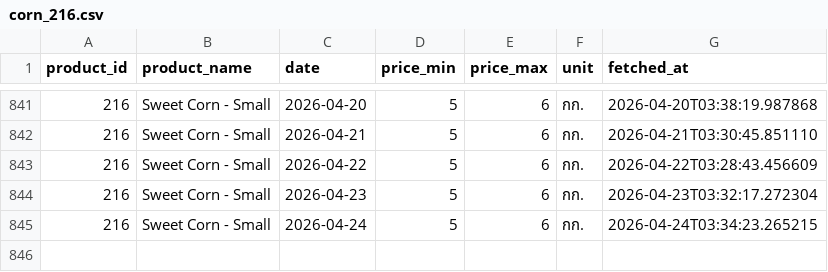
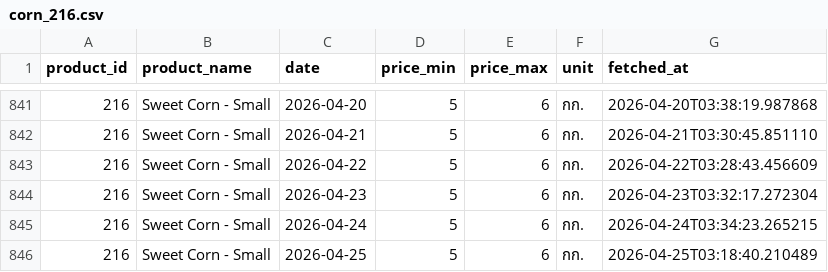
Before and after one commit to uzimpp/nroc, a CSV file: fetch-data/data/corn_216.csv, drawn as a sheet; only a part is shown, gaps mark what is left out.

```diff
--- a/fetch-data/data/corn_216.csv
+++ b/fetch-data/data/corn_216.csv
@@ -845 +845,2 @@ product_id,product_name,date,price_min,price_max,unit,fetched_at
 216,Sweet Corn - Small,2026-04-24,5,6,กก.,2026-04-24T03:34:23.265215
+216,Sweet Corn - Small,2026-04-25,5,6,กก.,2026-04-25T03:18:40.210489
```
Also changed, not shown: 2 other files.
